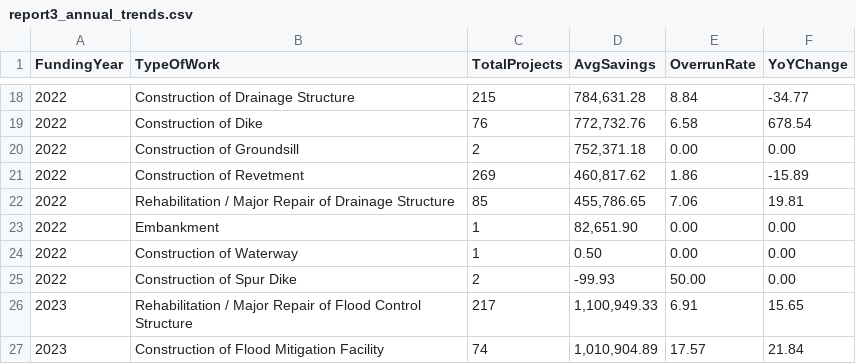
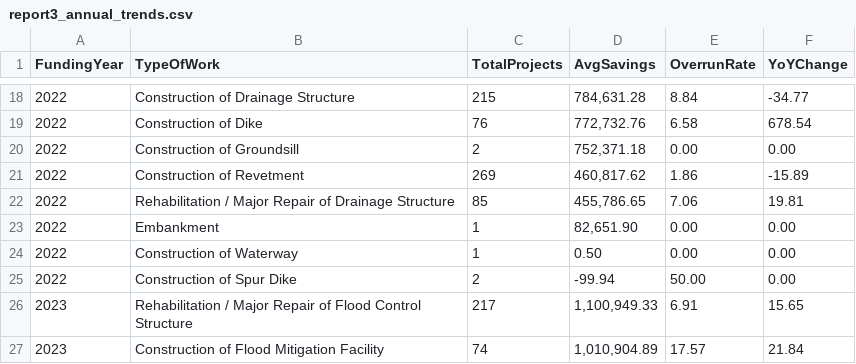
Before and after one commit to Tutelary615/CSADPRG---MCOs, a CSV file: JavaScript/report3_annual_trends.csv, drawn as a sheet; only a part is shown, gaps mark what is left out.

```diff
--- a/JavaScript/report3_annual_trends.csv
+++ b/JavaScript/report3_annual_trends.csv
@@ -24,3 +24,3 @@ FundingYear,TypeOfWork,TotalProjects,AvgSavings,OverrunRate,YoYChange
 2022,Construction of Waterway,1,0.50,0.00,0.00
-2022,Construction of Spur Dike,2,-99.93,50.00,0.00
+2022,Construction of Spur Dike,2,-99.94,50.00,0.00
 2023,Rehabilitation / Major Repair of Flood Control Structure,217,"1,100,949.33",6.91,15.65
```
Also changed, not shown: JavaScript/report1_regional_summary.csv, 1 other file.
